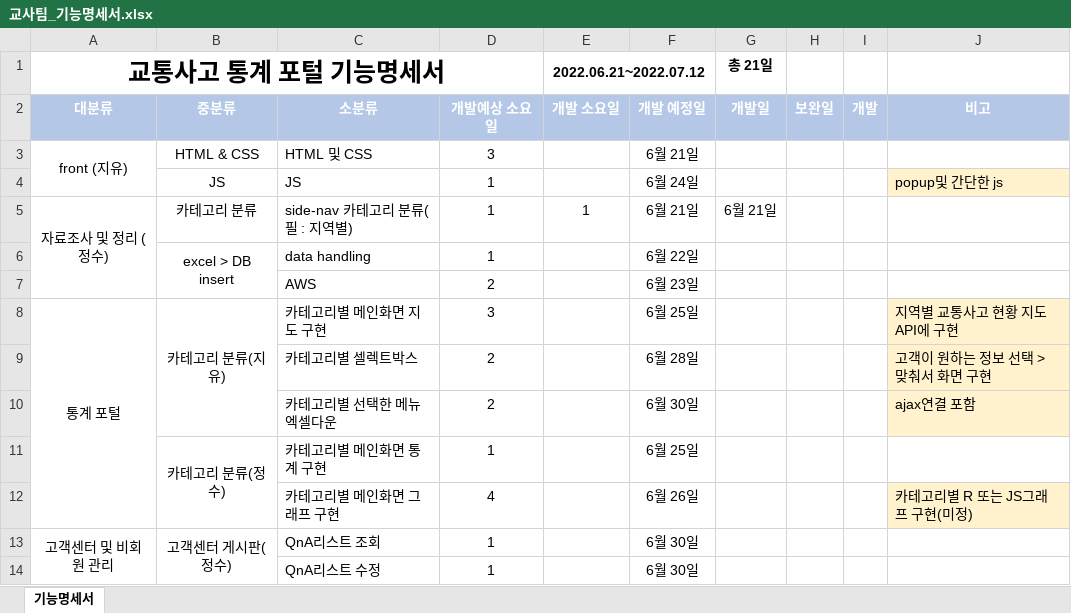
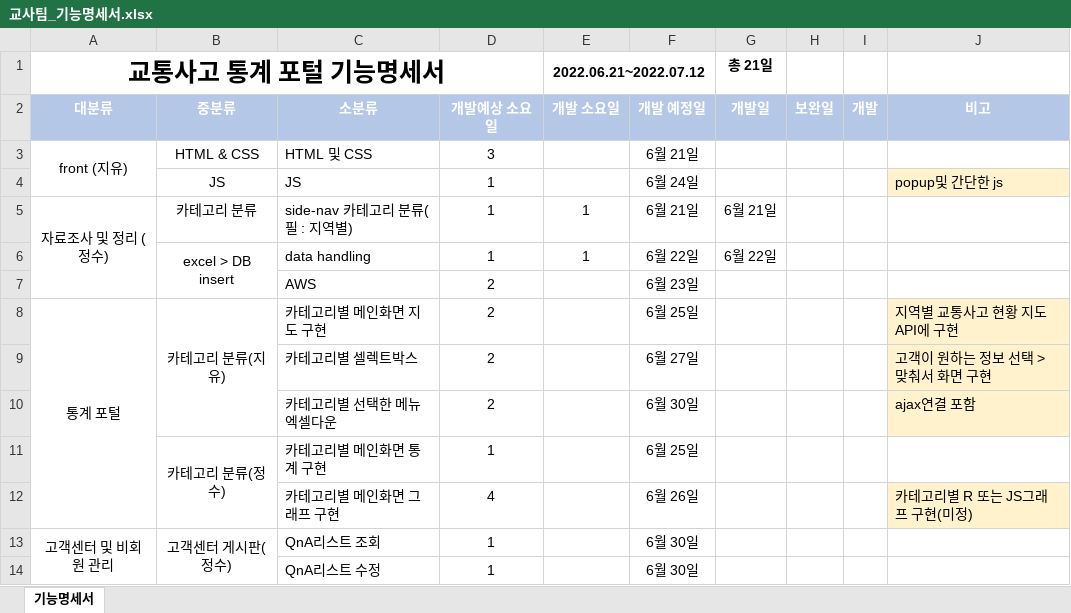
Before and after one commit to Traffic-Accident-Analysis-Project/VIEW, an Excel workbook: 교사팀_기능명세서.xlsx, sheet 기능명세서, drawn as a sheet; only a part is shown; values as stored, in another font and other column widths than the file's, no borders; the diff names each change by its address in the sheet, - before the commit and + after, or states it on an @@ line.

Commit message:
fix stopu 개발예정일 수정

```diff
--- a/교사팀_기능명세서.xlsx (sheet 기능명세서)
+++ b/교사팀_기능명세서.xlsx (sheet 기능명세서)
-E6 (2022.06.21~2022.07.12): (empty)
+E6 (2022.06.21~2022.07.12): 1
-G6 (총 21일): (empty)
+G6 (총 21일): 6월 22일
-D8: 3
+D8: 2
-F9: 6월 28일
+F9: 6월 27일
```
